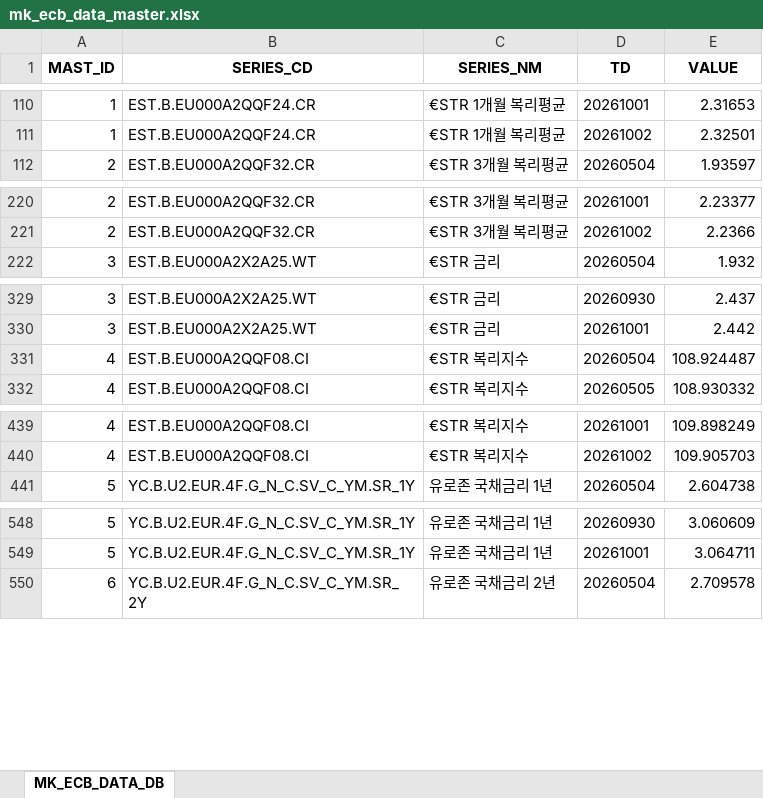
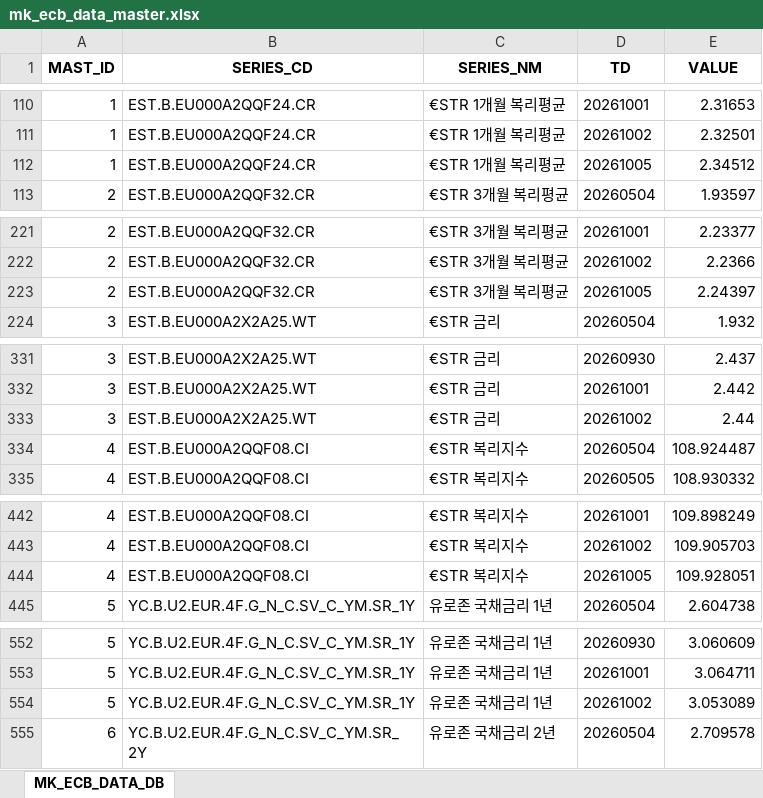
Before and after one commit to chsbjh-ops/mk-inv-ingest, an Excel workbook: data/mk_ecb_data_master.xlsx, sheet MK_ECB_DATA_DB, drawn as a sheet; only a part is shown, gaps mark what is left out; values as stored, in another font and other column widths than the file's, no borders; the diff covers the shown part only; the diff names each change by its address in the sheet, - before the commit and + after, or states it on an @@ line.

```diff
--- a/data/mk_ecb_data_master.xlsx (sheet MK_ECB_DATA_DB)
+++ b/data/mk_ecb_data_master.xlsx (sheet MK_ECB_DATA_DB)
+row 112: 1 | EST.B.EU000A2QQF24.CR | €STR 1개월 복리평균 | 20261005 | 2.34512
+row 223: 2 | EST.B.EU000A2QQF32.CR | €STR 3개월 복리평균 | 20261005 | 2.24397
+row 333: 3 | EST.B.EU000A2X2A25.WT | €STR 금리 | 20261002 | 2.44
+row 444: 4 | EST.B.EU000A2QQF08.CI | €STR 복리지수 | 20261005 | 109.928051
+row 554: 5 | YC.B.U2.EUR.4F.G_N_C.SV_C_YM.SR_1Y | 유로존 국채금리 1년 | 20261002 | 3.053089
```
Also changed, not shown: 5 added rows elsewhere in this sheet, data/mk_nyfed_data_master.xlsx, 5 other files.
